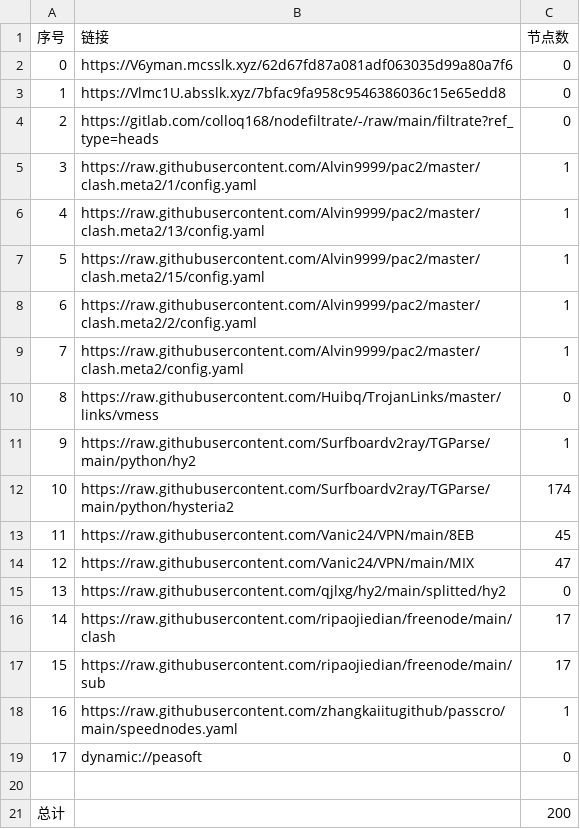
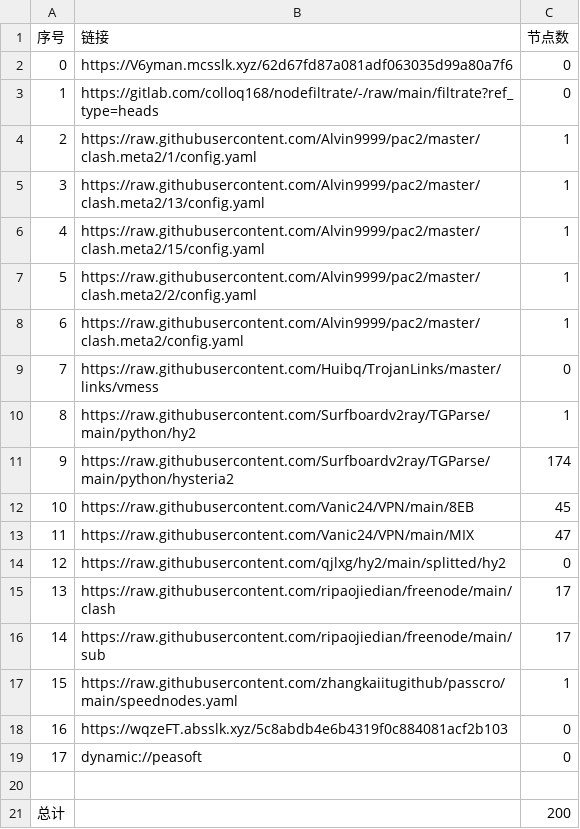
Before and after one commit to ileesen/PublicNodes, a CSV file: list_result.csv, drawn as a sheet; removed rows and columns are numbered as before the commit, all else as after; the diff names each change by its address in the sheet, - before the commit and + after, or states it on an @@ line.

```diff
--- a/list_result.csv
+++ b/list_result.csv
-row 3: 1 | https://Vlmc1U.absslk.xyz/7bfac9fa958c9546386036c15e65edd8 | 0
@@ column A (序号) renumbered between rows 3 and 17 @@
+row 18: 16 | https://wqzeFT.absslk.xyz/5c8abdb4e6b4319f0c884081acf2b103 | 0
```
Also changed, not shown: 23 other files.
